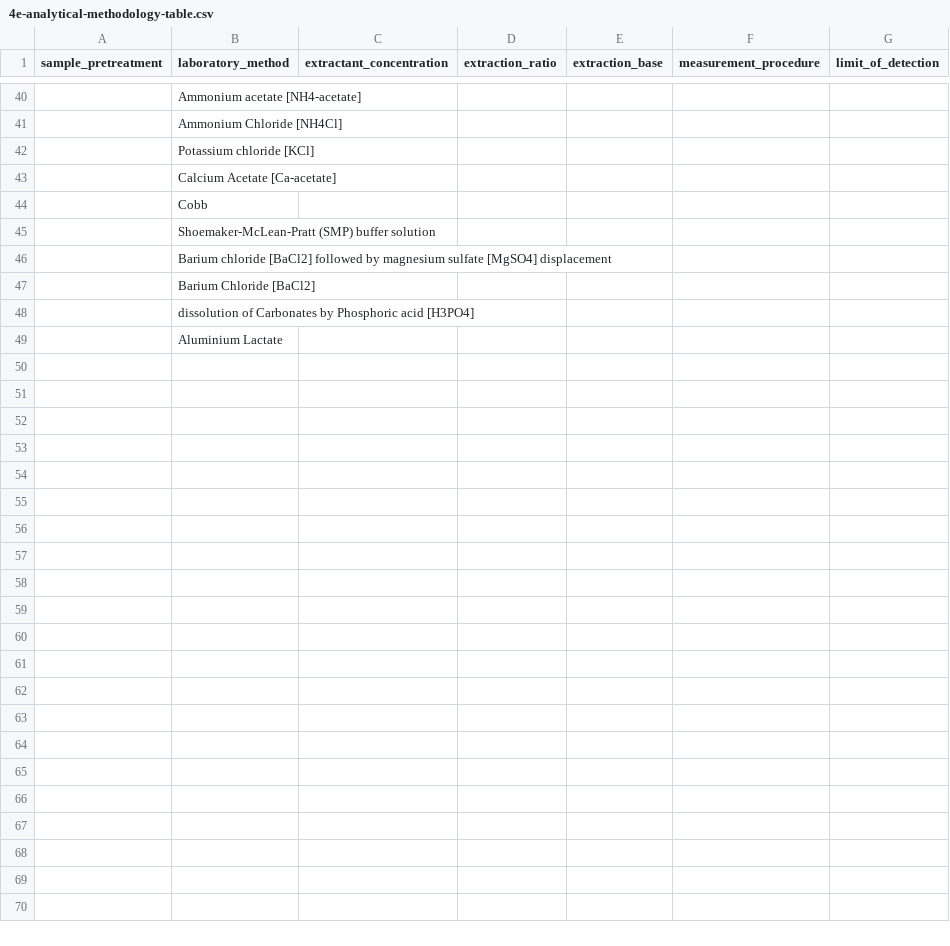
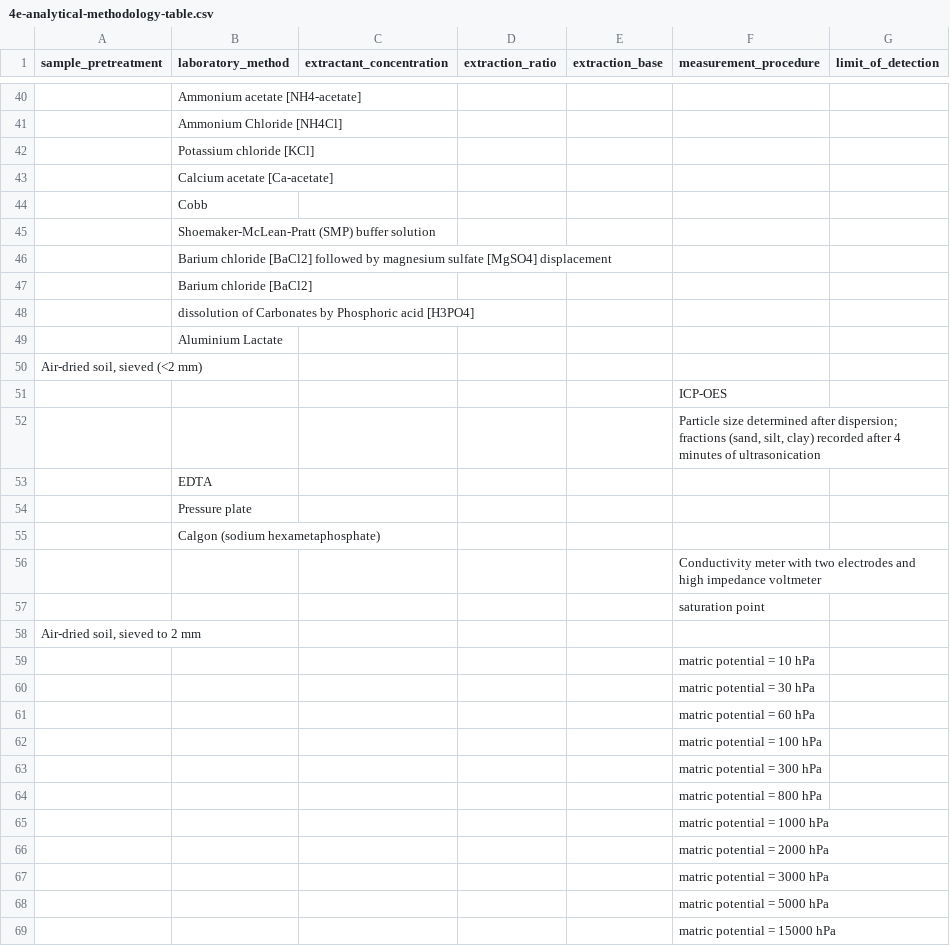
Before and after one commit to varda-ag/soilhive-core, a CSV file: backend/docs/data-model/4e-analytical-methodology-table.csv (was docs/data-model/4e-analytical-methodology-table.csv), drawn as a sheet; only a part is shown, gaps mark what is left out; the diff covers the shown part only; the diff names each change by its address in the sheet, - before the commit and + after, or states it on an @@ line.

```diff
--- a/docs/data-model/4e-analytical-methodology-table.csv
+++ b/backend/docs/data-model/4e-analytical-methodology-table.csv
-B43 (laboratory_method): Calcium Acetate [Ca-acetate]
+B43 (laboratory_method): Calcium acetate [Ca-acetate]
-B47 (laboratory_method): Barium Chloride [BaCl2]
+B47 (laboratory_method): Barium chloride [BaCl2]
+row 50: Air-dried soil, sieved (<2 mm)
+row 51:  |  |  |  |  | ICP-OES
+row 52:  |  |  |  |  | Particle size determined after dispersion; fractions (sand, silt, clay) recorded after 4 minutes of ultrasonication
+row 53:  | EDTA
+row 54:  | Pressure plate
+row 55:  | Calgon (sodium hexametaphosphate)
+row 56:  |  |  |  |  | Conductivity meter with two electrodes and high impedance voltmeter
+row 57:  |  |  |  |  | saturation point
+row 58: Air-dried soil, sieved to 2 mm
+row 59:  |  |  |  |  | matric potential = 10 hPa
+row 60:  |  |  |  |  | matric potential = 30 hPa
+row 61:  |  |  |  |  | matric potential = 60 hPa
+row 62:  |  |  |  |  | matric potential = 100 hPa
+row 63:  |  |  |  |  | matric potential = 300 hPa
+row 64:  |  |  |  |  | matric potential = 800 hPa
+row 65:  |  |  |  |  | matric potential = 1000 hPa
+row 66:  |  |  |  |  | matric potential = 2000 hPa
+row 67:  |  |  |  |  | matric potential = 3000 hPa
+row 68:  |  |  |  |  | matric potential = 5000 hPa
+row 69:  |  |  |  |  | matric potential = 15000 hPa
```
Also changed, not shown: 2 edited cells elsewhere in this file, backend/docs/data-model/4c-soil-property-vocabulary-table.csv, backend/docs/data-model/5b-conversion-rules-table.csv, 29 other files.
